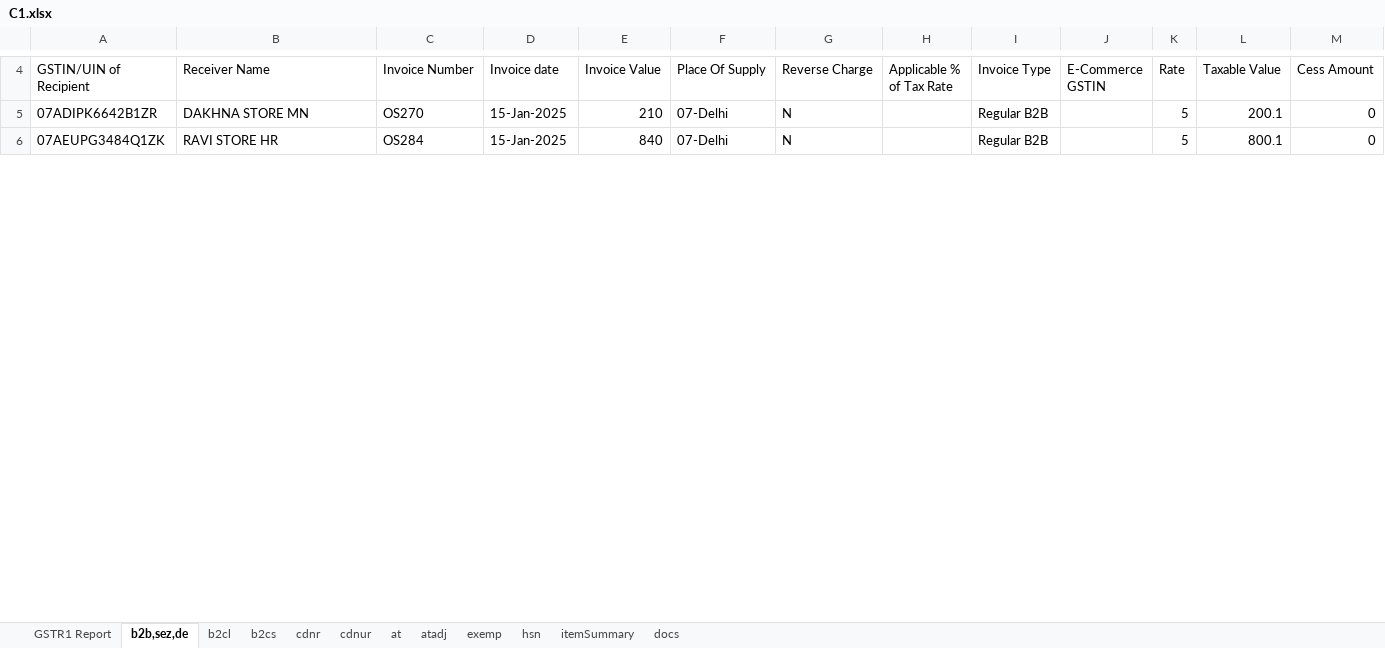
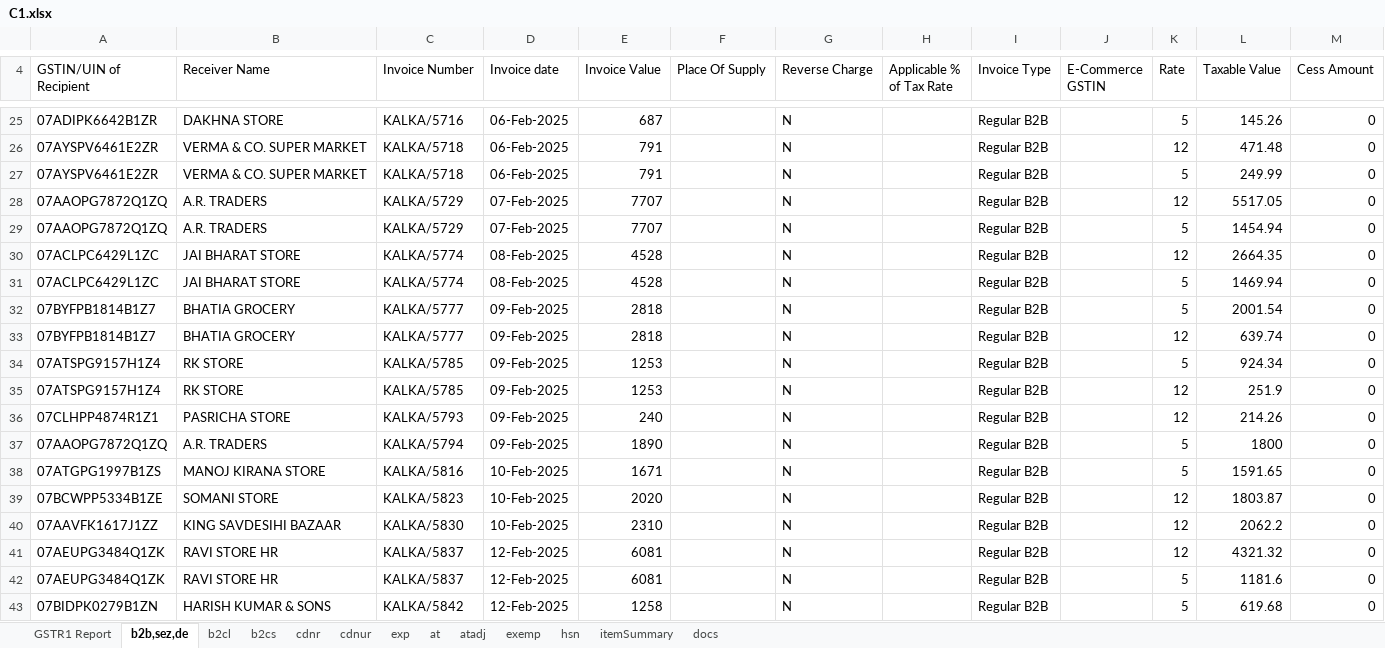
Before and after one commit to manishkgupta88/GstUtility, an Excel workbook: src/resources/gst/files/C1.xlsx, sheet b2b,sez,de, drawn as a sheet; only a part is shown, gaps mark what is left out; values as stored, in another font and other column widths than the file's, no borders; addresses are those after the commit; the diff covers the shown part only; the diff names each change by its address in the sheet, - before the commit and + after, or states it on an @@ line.

```diff
--- a/src/resources/gst/files/C1.xlsx (sheet b2b,sez,de)
+++ b/src/resources/gst/files/C1.xlsx (sheet b2b,sez,de)
+sheet tab: exp
-B25 (Receiver Name): DAKHNA STORE MN
+B25 (Receiver Name): DAKHNA STORE
-C25 (Invoice Number): OS270
+C25 (Invoice Number): KALKA/5716
-D25 (Invoice date): 15-Jan-2025
+D25 (Invoice date): 06-Feb-2025
-E25 (Invoice Value): 210
+E25 (Invoice Value): 687
-F25 (Place Of Supply): 07-Delhi
+F25 (Place Of Supply): (empty)
-L25 (Taxable Value): 200.1
+L25 (Taxable Value): 145.26
+row 26: 07AYSPV6461E2ZR | VERMA & CO. SUPER MARKET | KALKA/5718 | 06-Feb-2025 | 791 |  | N |  | Regular B2B |  | 12 | 471.48 | 0
+row 27: 07AYSPV6461E2ZR | VERMA & CO. SUPER MARKET | KALKA/5718 | 06-Feb-2025 | 791 |  | N |  | Regular B2B |  | 5 | 249.99 | 0
+row 28: 07AAOPG7872Q1ZQ | A.R. TRADERS | KALKA/5729 | 07-Feb-2025 | 7707 |  | N |  | Regular B2B |  | 12 | 5517.05 | 0
+row 29: 07AAOPG7872Q1ZQ | A.R. TRADERS | KALKA/5729 | 07-Feb-2025 | 7707 |  | N |  | Regular B2B |  | 5 | 1454.94 | 0
+row 30: 07ACLPC6429L1ZC | JAI BHARAT STORE | KALKA/5774 | 08-Feb-2025 | 4528 |  | N |  | Regular B2B |  | 12 | 2664.35 | 0
+row 31: 07ACLPC6429L1ZC | JAI BHARAT STORE | KALKA/5774 | 08-Feb-2025 | 4528 |  | N |  | Regular B2B |  | 5 | 1469.94 | 0
+row 32: 07BYFPB1814B1Z7 | BHATIA GROCERY | KALKA/5777 | 09-Feb-2025 | 2818 |  | N |  | Regular B2B |  | 5 | 2001.54 | 0
+row 33: 07BYFPB1814B1Z7 | BHATIA GROCERY | KALKA/5777 | 09-Feb-2025 | 2818 |  | N |  | Regular B2B |  | 12 | 639.74 | 0
+row 34: 07ATSPG9157H1Z4 | RK STORE | KALKA/5785 | 09-Feb-2025 | 1253 |  | N |  | Regular B2B |  | 5 | 924.34 | 0
+row 35: 07ATSPG9157H1Z4 | RK STORE | KALKA/5785 | 09-Feb-2025 | 1253 |  | N |  | Regular B2B |  | 12 | 251.9 | 0
+row 36: 07CLHPP4874R1Z1 | PASRICHA STORE | KALKA/5793 | 09-Feb-2025 | 240 |  | N |  | Regular B2B |  | 12 | 214.26 | 0
+row 37: 07AAOPG7872Q1ZQ | A.R. TRADERS | KALKA/5794 | 09-Feb-2025 | 1890 |  | N |  | Regular B2B |  | 5 | 1800 | 0
+row 38: 07ATGPG1997B1ZS | MANOJ KIRANA STORE | KALKA/5816 | 10-Feb-2025 | 1671 |  | N |  | Regular B2B |  | 5 | 1591.65 | 0
+row 39: 07BCWPP5334B1ZE | SOMANI STORE | KALKA/5823 | 10-Feb-2025 | 2020 |  | N |  | Regular B2B |  | 12 | 1803.87 | 0
+row 40: 07AAVFK1617J1ZZ | KING SAVDESIHI BAZAAR | KALKA/5830 | 10-Feb-2025 | 2310 |  | N |  | Regular B2B |  | 12 | 2062.2 | 0
+row 41: 07AEUPG3484Q1ZK | RAVI STORE HR | KALKA/5837 | 12-Feb-2025 | 6081 |  | N |  | Regular B2B |  | 12 | 4321.32 | 0
-C42 (Invoice Number): OS284
+C42 (Invoice Number): KALKA/5837
-D42 (Invoice date): 15-Jan-2025
+D42 (Invoice date): 12-Feb-2025
-E42 (Invoice Value): 840
+E42 (Invoice Value): 6081
-F42 (Place Of Supply): 07-Delhi
+F42 (Place Of Supply): (empty)
-L42 (Taxable Value): 800.1
+L42 (Taxable Value): 1181.6
+row 43: 07BIDPK0279B1ZN | HARISH KUMAR & SONS | KALKA/5842 | 12-Feb-2025 | 1258 |  | N |  | Regular B2B |  | 5 | 619.68 | 0
```
Also changed, not shown: 73 added rows, 1 removed row and 18 edited cells elsewhere in this sheet, sheet GSTR1 Report, sheet itemSummary, sheet hsn, sheet b2cs, sheet docs, src/resources/gst/files/C2.xlsx.
